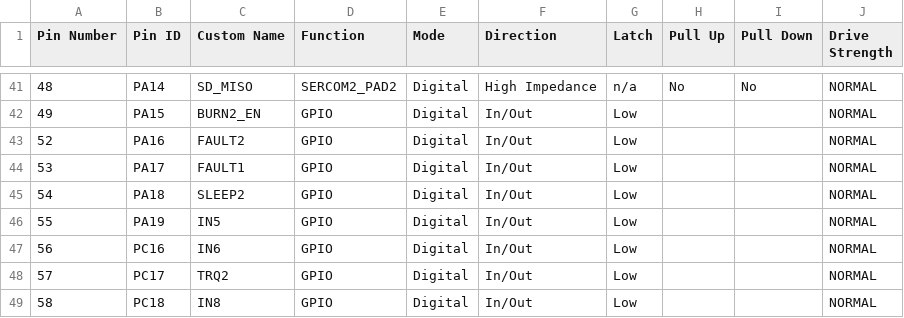
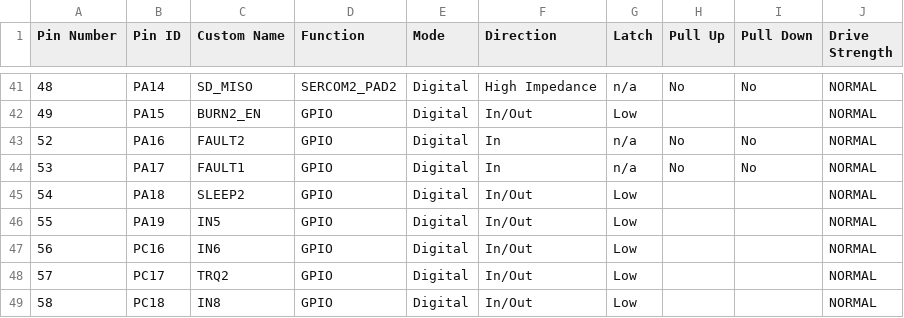
Before and after one commit to hsfl/artemis-cubesat-pdu-firmware, a CSV file: src/config/default/pin_configurations.csv, drawn as a sheet; only a part is shown, gaps mark what is left out.

Commit message:
whoops the FAULT1 and FAUTL2 should be configured Direction In

```diff
--- a/src/config/default/pin_configurations.csv
+++ b/src/config/default/pin_configurations.csv
@@ -42,4 +42,4 @@ Pin Number,Pin ID,Custom Name,Function,Mode, Direction,Latch,Pull Up,Pull Down,D
 49,PA15,BURN2_EN,GPIO,Digital,In/Out,Low,,,NORMAL
-52,PA16,FAULT2,GPIO,Digital,In/Out,Low,,,NORMAL
-53,PA17,FAULT1,GPIO,Digital,In/Out,Low,,,NORMAL
+52,PA16,FAULT2,GPIO,Digital,In,n/a,No,No,NORMAL
+53,PA17,FAULT1,GPIO,Digital,In,n/a,No,No,NORMAL
 54,PA18,SLEEP2,GPIO,Digital,In/Out,Low,,,NORMAL
```
Also changed, not shown: 7 other files.
